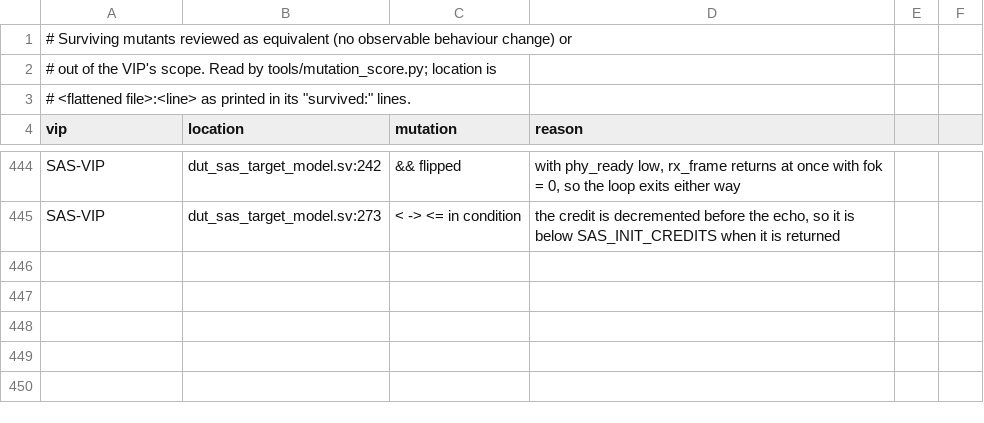
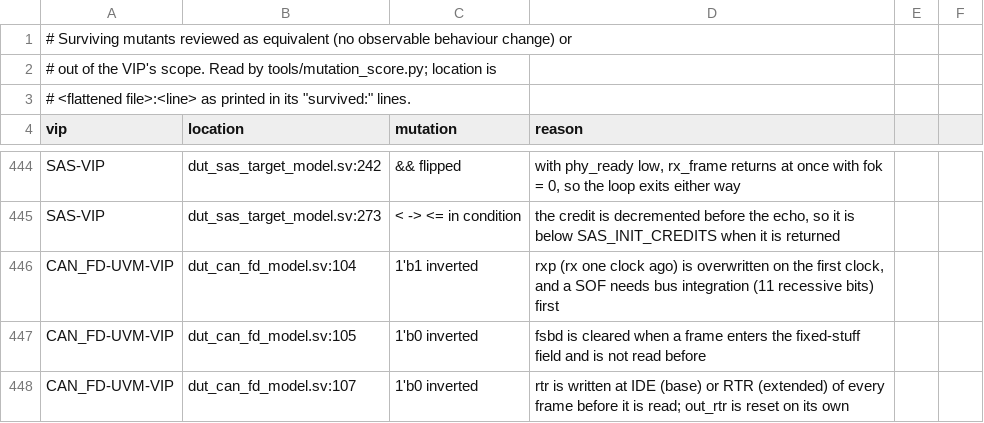
Before and after one commit to tonythetiger168/open-vip-portfolio, a CSV file: tools/mutation_equivalent.csv, drawn as a sheet; only a part is shown, gaps mark what is left out; the diff names each change by its address in the sheet, - before the commit and + after, or states it on an @@ line.

```diff
--- a/tools/mutation_equivalent.csv
+++ b/tools/mutation_equivalent.csv
+row 446: CAN_FD-UVM-VIP | dut_can_fd_model.sv:104 | 1'b1 inverted | rxp (rx one clock ago) is overwritten on the first clock, and a SOF needs bus integration (11 recessive bits) first
+row 447: CAN_FD-UVM-VIP | dut_can_fd_model.sv:105 | 1'b0 inverted | fsbd is cleared when a frame enters the fixed-stuff field and is not read before
+row 448: CAN_FD-UVM-VIP | dut_can_fd_model.sv:107 | 1'b0 inverted | rtr is written at IDE (base) or RTR (extended) of every frame before it is read; out_rtr is reset on its own
```
Also changed, not shown: vip_individual_portfolio.csv, 2 other files.
